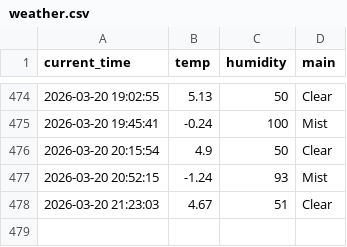
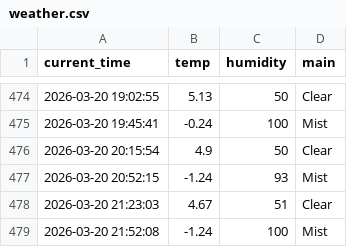
Before and after one commit to kimkcj2007-code/weather_5m, a CSV file: weather.csv, drawn as a sheet; only a part is shown, gaps mark what is left out.

```diff
--- a/weather.csv
+++ b/weather.csv
@@ -478 +478,2 @@ current_time,temp,humidity,main
 2026-03-20 21:23:03,4.67,51,Clear
+2026-03-20 21:52:08,-1.24,100,Mist
```
